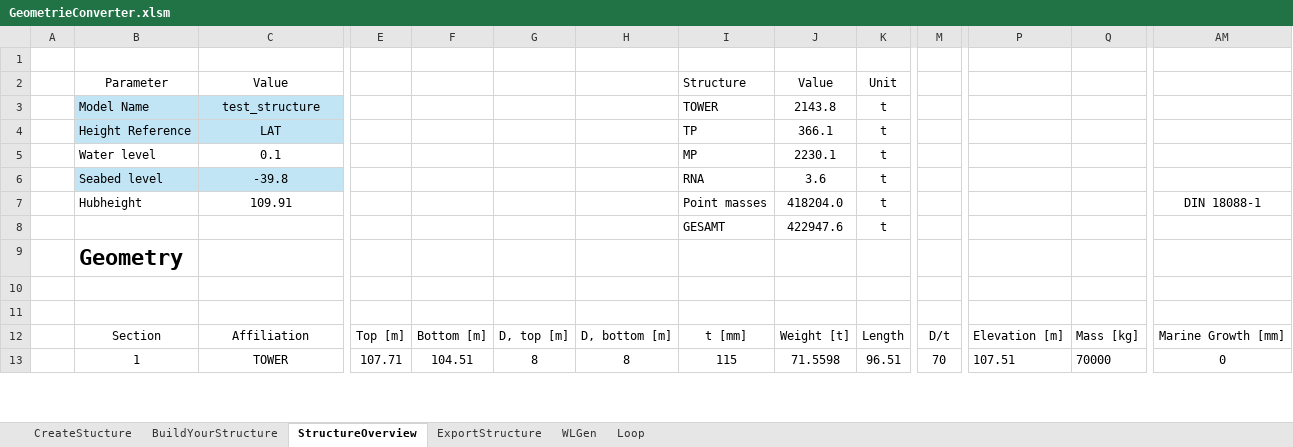
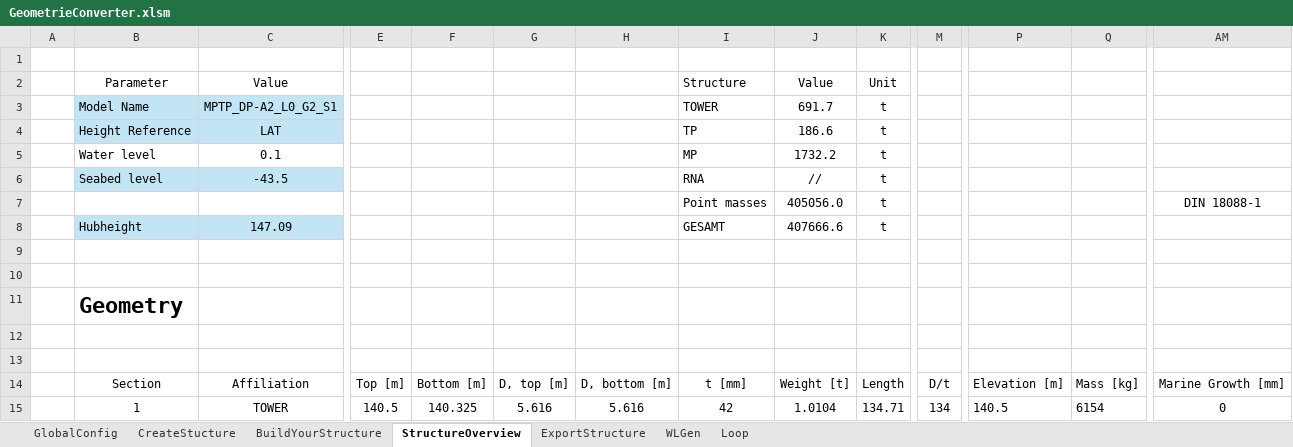
Before and after one commit to J-B-O-Offshore/GeometryConverter, an Excel workbook: GeometrieConverter.xlsm, sheet StructureOverview, drawn as a sheet; only a part is shown, gaps mark what is left out; values as stored, in another font and other column widths than the file's, no borders; table styles not drawn; addresses are those after the commit; rows hold the shown columns only; the diff covers the shown part only; the diff names each change by its address in the sheet, - before the commit and + after, or states it on an @@ line.

```diff
--- a/GeometrieConverter.xlsm (sheet StructureOverview)
+++ b/GeometrieConverter.xlsm (sheet StructureOverview)
+sheet tab: GlobalConfig
-C3: test_structure
+C3: MPTP_DP-A2_L0_G2_S1
-J3: 2143.8
+J3: 691.7
-J4: 366.1
+J4: 186.6
-J5: 2230.1
+J5: 1732.2
-C6: -39.8
+C6: -43.5
-J6: 3.6
+J6: //
+row 7:  |  |  |  |  |  |  | Point masses | 405056.0 | t |  |  |  | DIN 18088-1
-B8:C8 fill: none
+B8:C8 fill: #C1E5F5
-C8: 109.91
+C8: 147.09
-I8: Point masses
+I8: GESAMT
-J8: 418204.0
+J8: 407666.6
-AM8: DIN 18088-1
+AM8: (empty)
-row 9:  |  |  |  |  |  |  | GESAMT | 422947.6 | t
+row 9: (empty)
+row 10: (empty)
-E15: 107.71
+E15: 140.5
-F15: 104.51
+F15: 140.325
-G15: 8
+G15: 5.616
-H15: 8
+H15: 5.616
-I15: 115
+I15: 42
-J15: 71.5598
+J15: 1.0104
-K15: 96.51
+K15: 134.71
-M15: 70
+M15: 134
-P15: 107.51
+P15: 140.5
-Q15: 70000
+Q15: 6154
```
Also changed, not shown: 63 added rows, 738 edited cells and cell formats elsewhere in this sheet, sheet BuildYourStructure, sheet ExportStructure, sheet WLGen, sheet Loop, formulas that keep their value, hidden cells, charts or pictures, 7 other files.
